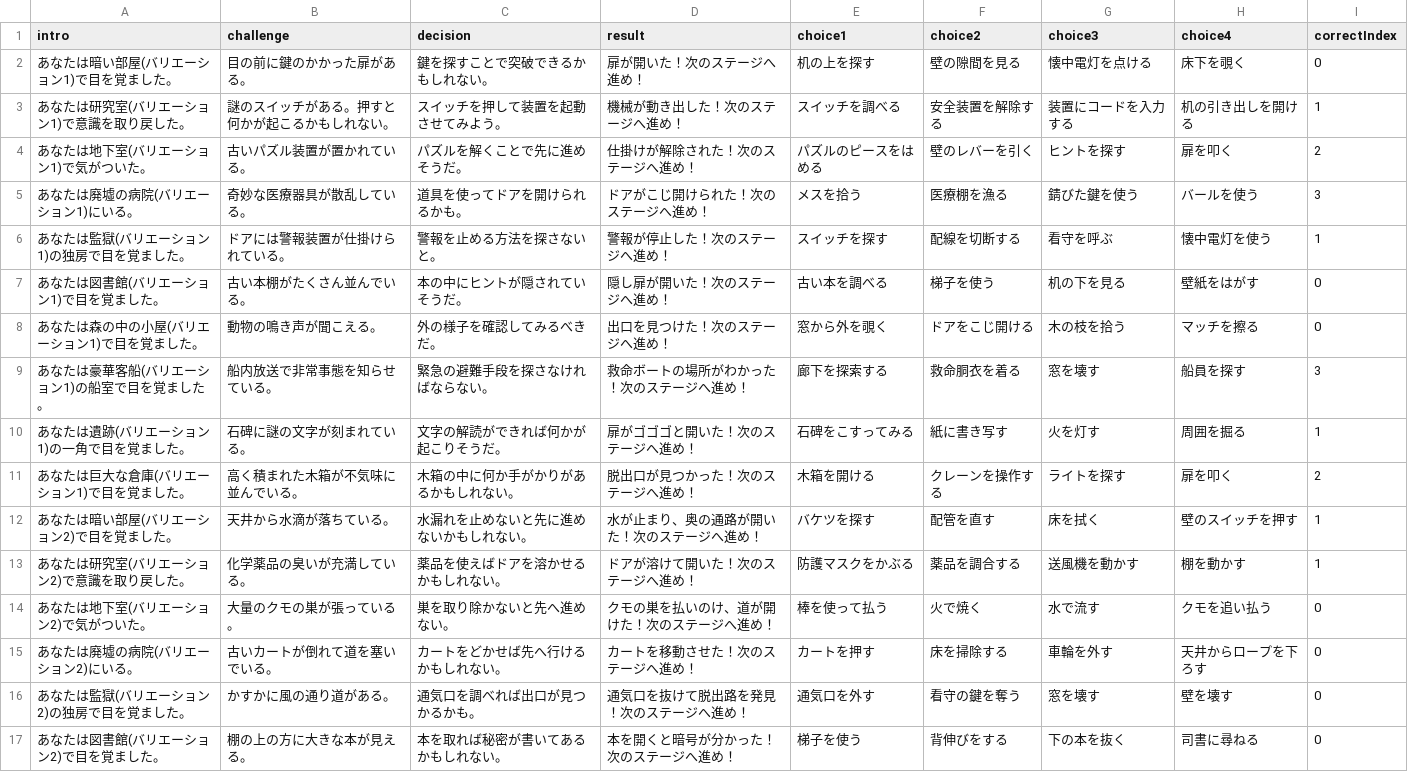
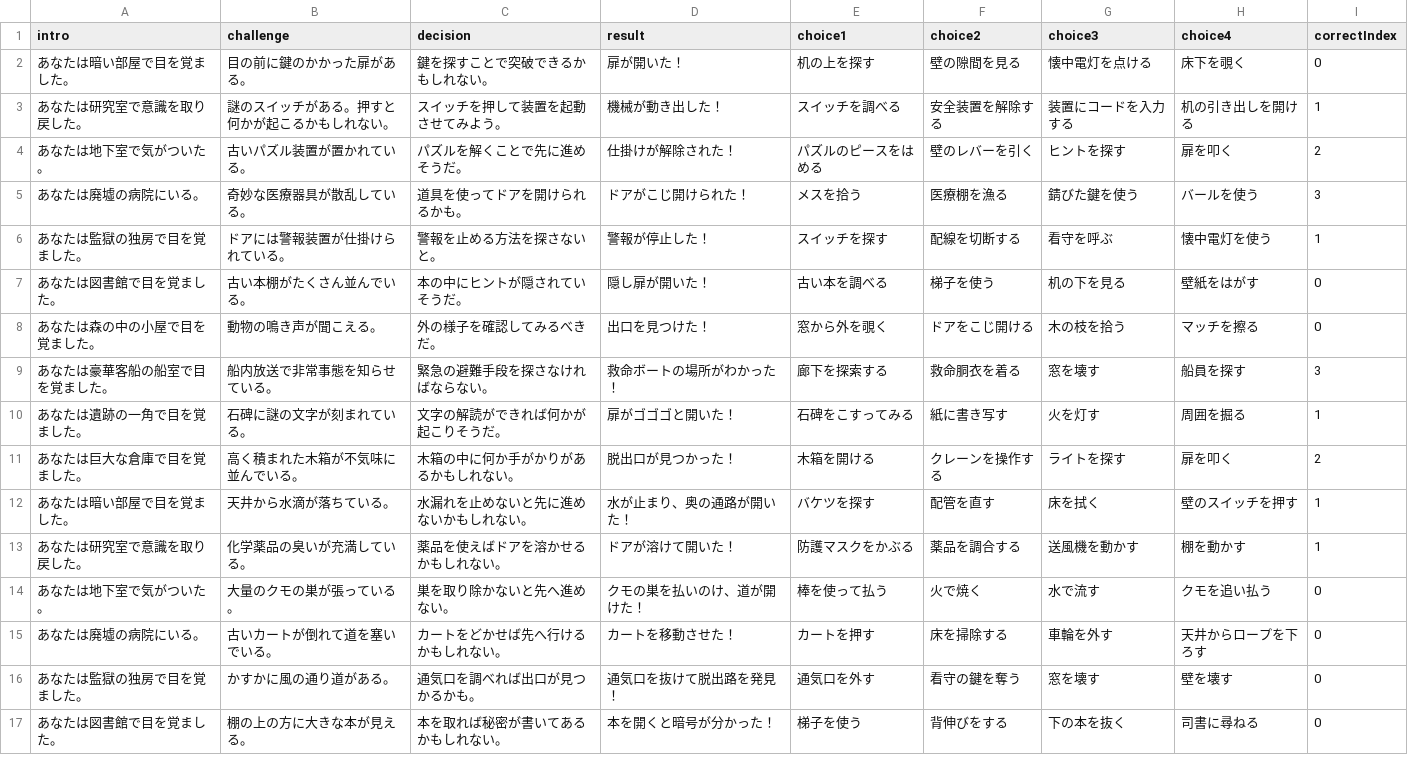
Before and after one commit to shige-ta/escape_game, a CSV file: data.csv, drawn as a sheet; only a part is shown; the diff covers the shown part only.

```diff
--- a/data.csv
+++ b/data.csv
@@ -1,17 +1,17 @@
 intro,challenge,decision,result,choice1,choice2,choice3,choice4,correctIndex
-"あなたは暗い部屋(バリエーション1)で目を覚ました。","目の前に鍵のかかった扉がある。","鍵を探すことで突破できるかもしれない。","扉が開いた！次のステージへ進め！","机の上を探す","壁の隙間を見る","懐中電灯を点ける","床下を覗く",0
-"あなたは研究室(バリエーション1)で意識を取り戻した。","謎のスイッチがある。押すと何かが起こるかもしれない。","スイッチを押して装置を起動させてみよう。","機械が動き出した！次のステージへ進め！","スイッチを調べる","安全装置を解除する","装置にコードを入力する","机の引き出しを開ける",1
-"あなたは地下室(バリエーション1)で気がついた。","古いパズル装置が置かれている。","パズルを解くことで先に進めそうだ。","仕掛けが解除された！次のステージへ進め！","パズルのピースをはめる","壁のレバーを引く","ヒントを探す","扉を叩く",2
-"あなたは廃墟の病院(バリエーション1)にいる。","奇妙な医療器具が散乱している。","道具を使ってドアを開けられるかも。","ドアがこじ開けられた！次のステージへ進め！","メスを拾う","医療棚を漁る","錆びた鍵を使う","バールを使う",3
-"あなたは監獄(バリエーション1)の独房で目を覚ました。","ドアには警報装置が仕掛けられている。","警報を止める方法を探さないと。","警報が停止した！次のステージへ進め！","スイッチを探す","配線を切断する","看守を呼ぶ","懐中電灯を使う",1
-"あなたは図書館(バリエーション1)で目を覚ました。","古い本棚がたくさん並んでいる。","本の中にヒントが隠されていそうだ。","隠し扉が開いた！次のステージへ進め！","古い本を調べる","梯子を使う","机の下を見る","壁紙をはがす",0
-"あなたは森の中の小屋(バリエーション1)で目を覚ました。","動物の鳴き声が聞こえる。","外の様子を確認してみるべきだ。","出口を見つけた！次のステージへ進め！","窓から外を覗く","ドアをこじ開ける","木の枝を拾う","マッチを擦る",0
-"あなたは豪華客船(バリエーション1)の船室で目を覚ました。","船内放送で非常事態を知らせている。","緊急の避難手段を探さなければならない。","救命ボートの場所がわかった！次のステージへ進め！","廊下を探索する","救命胴衣を着る","窓を壊す","船員を探す",3
-"あなたは遺跡(バリエーション1)の一角で目を覚ました。","石碑に謎の文字が刻まれている。","文字の解読ができれば何かが起こりそうだ。","扉がゴゴゴと開いた！次のステージへ進め！","石碑をこすってみる","紙に書き写す","火を灯す","周囲を掘る",1
-"あなたは巨大な倉庫(バリエーション1)で目を覚ました。","高く積まれた木箱が不気味に並んでいる。","木箱の中に何か手がかりがあるかもしれない。","脱出口が見つかった！次のステージへ進め！","木箱を開ける","クレーンを操作する","ライトを探す","扉を叩く",2
-"あなたは暗い部屋(バリエーション2)で目を覚ました。","天井から水滴が落ちている。","水漏れを止めないと先に進めないかもしれない。","水が止まり、奥の通路が開いた！次のステージへ進め！","バケツを探す","配管を直す","床を拭く","壁のスイッチを押す",1
-"あなたは研究室(バリエーション2)で意識を取り戻した。","化学薬品の臭いが充満している。","薬品を使えばドアを溶かせるかもしれない。","ドアが溶けて開いた！次のステージへ進め！","防護マスクをかぶる","薬品を調合する","送風機を動かす","棚を動かす",1
-"あなたは地下室(バリエーション2)で気がついた。","大量のクモの巣が張っている。","巣を取り除かないと先へ進めない。","クモの巣を払いのけ、道が開けた！次のステージへ進め！","棒を使って払う","火で焼く","水で流す","クモを追い払う",0
-"あなたは廃墟の病院(バリエーション2)にいる。","古いカートが倒れて道を塞いでいる。","カートをどかせば先へ行けるかもしれない。","カートを移動させた！次のステージへ進め！","カートを押す","床を掃除する","車輪を外す","天井からロープを下ろす",0
-"あなたは監獄(バリエーション2)の独房で目を覚ました。","かすかに風の通り道がある。","通気口を調べれば出口が見つかるかも。","通気口を抜けて脱出路を発見！次のステージへ進め！","通気口を外す","看守の鍵を奪う","窓を壊す","壁を壊す",0
-"あなたは図書館(バリエーション2)で目を覚ました。","棚の上の方に大きな本が見える。","本を取れば秘密が書いてあるかもしれない。","本を開くと暗号が分かった！次のステージへ進め！","梯子を使う","背伸びをする","下の本を抜く","司書に尋ねる",0
+"あなたは暗い部屋で目を覚ました。","目の前に鍵のかかった扉がある。","鍵を探すことで突破できるかもしれない。","扉が開いた！","机の上を探す","壁の隙間を見る","懐中電灯を点ける","床下を覗く",0
+"あなたは研究室で意識を取り戻した。","謎のスイッチがある。押すと何かが起こるかもしれない。","スイッチを押して装置を起動させてみよう。","機械が動き出した！","スイッチを調べる","安全装置を解除する","装置にコードを入力する","机の引き出しを開ける",1
+"あなたは地下室で気がついた。","古いパズル装置が置かれている。","パズルを解くことで先に進めそうだ。","仕掛けが解除された！","パズルのピースをはめる","壁のレバーを引く","ヒントを探す","扉を叩く",2
+"あなたは廃墟の病院にいる。","奇妙な医療器具が散乱している。","道具を使ってドアを開けられるかも。","ドアがこじ開けられた！","メスを拾う","医療棚を漁る","錆びた鍵を使う","バールを使う",3
+"あなたは監獄の独房で目を覚ました。","ドアには警報装置が仕掛けられている。","警報を止める方法を探さないと。","警報が停止した！","スイッチを探す","配線を切断する","看守を呼ぶ","懐中電灯を使う",1
+"あなたは図書館で目を覚ました。","古い本棚がたくさん並んでいる。","本の中にヒントが隠されていそうだ。","隠し扉が開いた！","古い本を調べる","梯子を使う","机の下を見る","壁紙をはがす",0
+"あなたは森の中の小屋で目を覚ました。","動物の鳴き声が聞こえる。","外の様子を確認してみるべきだ。","出口を見つけた！","窓から外を覗く","ドアをこじ開ける","木の枝を拾う","マッチを擦る",0
+"あなたは豪華客船の船室で目を覚ました。","船内放送で非常事態を知らせている。","緊急の避難手段を探さなければならない。","救命ボートの場所がわかった！","廊下を探索する","救命胴衣を着る","窓を壊す","船員を探す",3
+"あなたは遺跡の一角で目を覚ました。","石碑に謎の文字が刻まれている。","文字の解読ができれば何かが起こりそうだ。","扉がゴゴゴと開いた！","石碑をこすってみる","紙に書き写す","火を灯す","周囲を掘る",1
+"あなたは巨大な倉庫で目を覚ました。","高く積まれた木箱が不気味に並んでいる。","木箱の中に何か手がかりがあるかもしれない。","脱出口が見つかった！","木箱を開ける","クレーンを操作する","ライトを探す","扉を叩く",2
+"あなたは暗い部屋で目を覚ました。","天井から水滴が落ちている。","水漏れを止めないと先に進めないかもしれない。","水が止まり、奥の通路が開いた！","バケツを探す","配管を直す","床を拭く","壁のスイッチを押す",1
+"あなたは研究室で意識を取り戻した。","化学薬品の臭いが充満している。","薬品を使えばドアを溶かせるかもしれない。","ドアが溶けて開いた！","防護マスクをかぶる","薬品を調合する","送風機を動かす","棚を動かす",1
+"あなたは地下室で気がついた。","大量のクモの巣が張っている。","巣を取り除かないと先へ進めない。","クモの巣を払いのけ、道が開けた！","棒を使って払う","火で焼く","水で流す","クモを追い払う",0
+"あなたは廃墟の病院にいる。","古いカートが倒れて道を塞いでいる。","カートをどかせば先へ行けるかもしれない。","カートを移動させた！","カートを押す","床を掃除する","車輪を外す","天井からロープを下ろす",0
+"あなたは監獄の独房で目を覚ました。","かすかに風の通り道がある。","通気口を調べれば出口が見つかるかも。","通気口を抜けて脱出路を発見！","通気口を外す","看守の鍵を奪う","窓を壊す","壁を壊す",0
+"あなたは図書館で目を覚ました。","棚の上の方に大きな本が見える。","本を取れば秘密が書いてあるかもしれない。","本を開くと暗号が分かった！","梯子を使う","背伸びをする","下の本を抜く","司書に尋ねる",0
```
Also changed, not shown: 161 edited cells elsewhere in this file, 1 other file.
